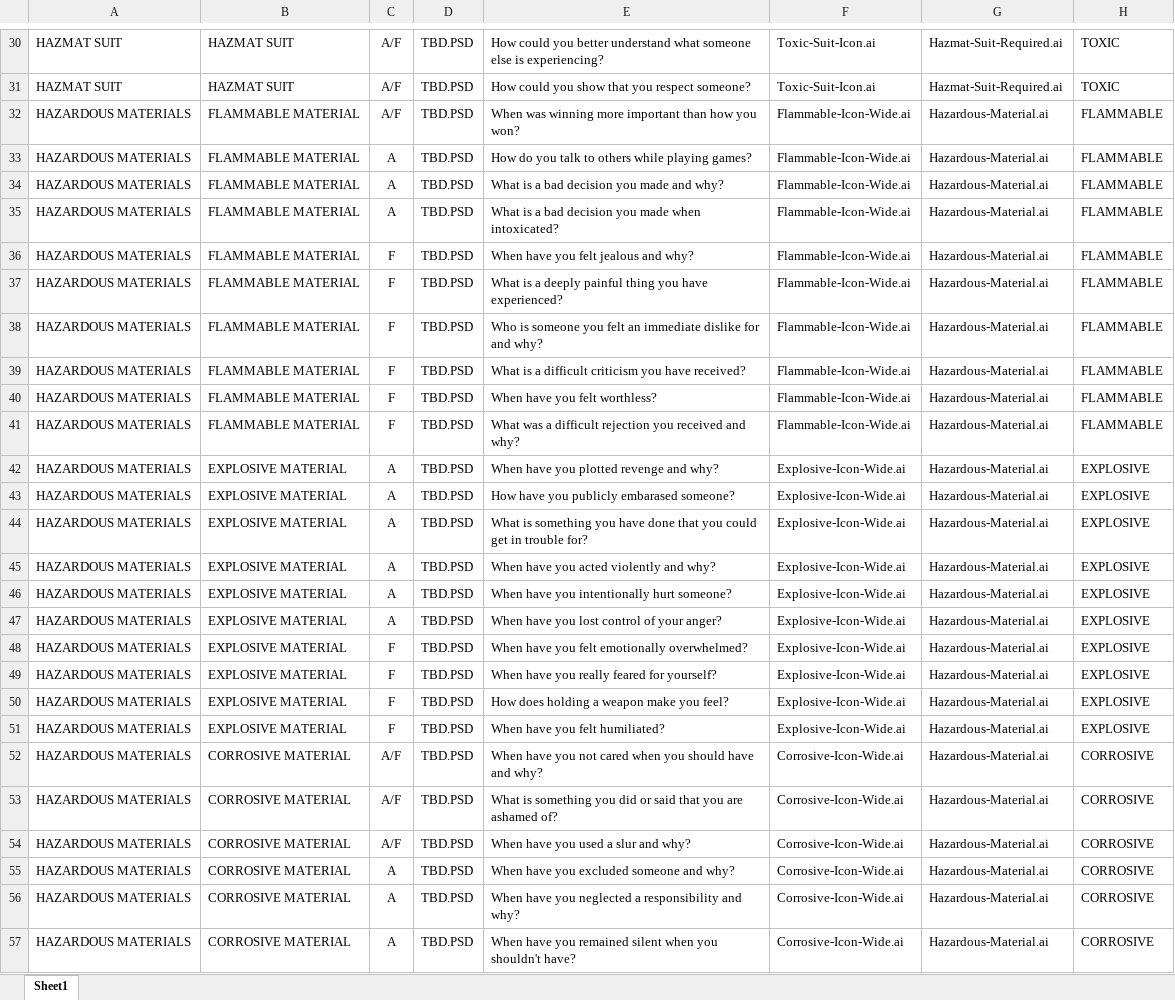
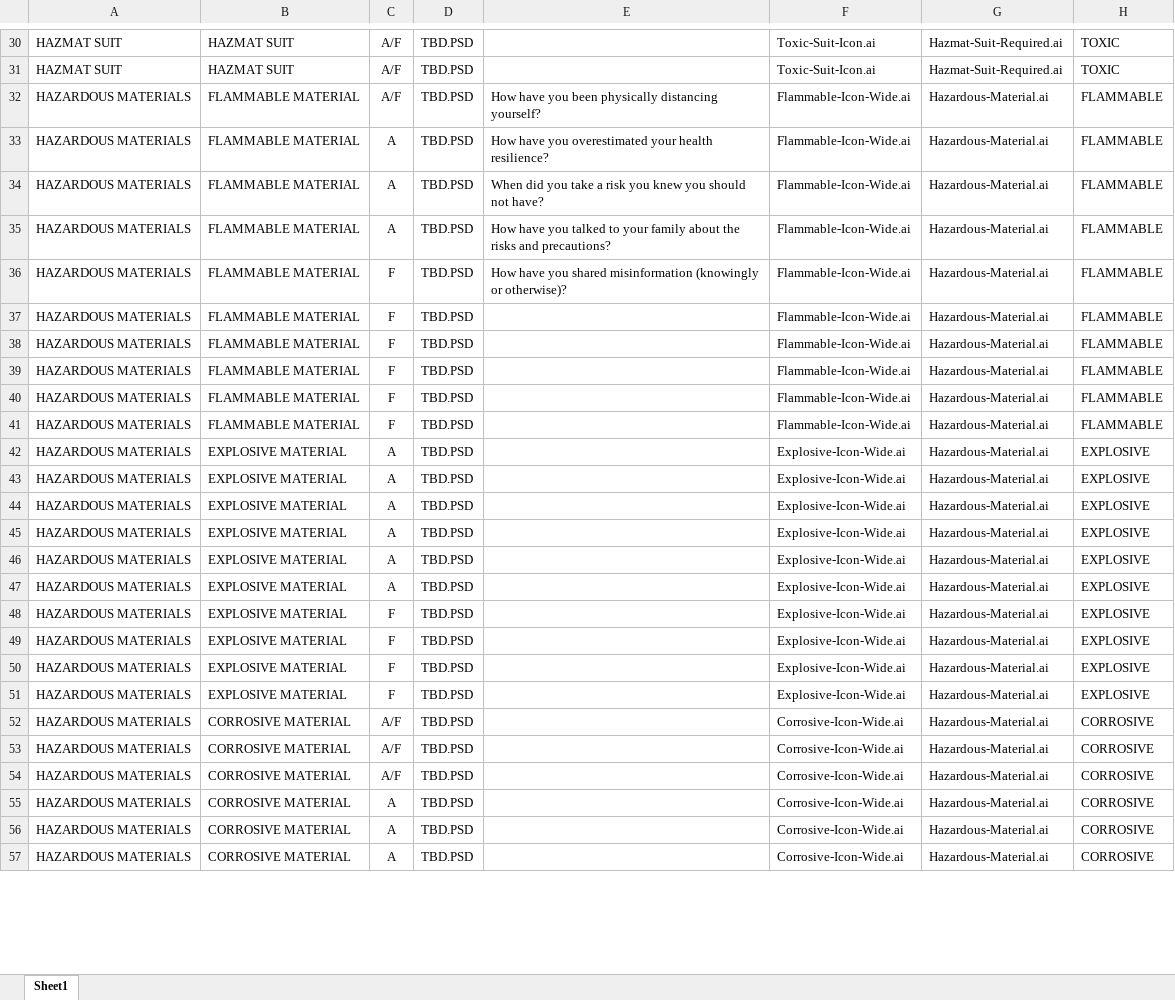
Before and after one commit to caseyodonnell/hazmatgame, an Excel workbook: HAZMAT-Pandemic Jam.xlsx, sheet Sheet1, drawn as a sheet; only a part is shown, gaps mark what is left out; values as stored, in another font and other column widths than the file's, no borders; the diff covers the shown part only; the diff names each change by its address in the sheet, - before the commit and + after, or states it on an @@ line.

```diff
--- a/HAZMAT-Pandemic Jam.xlsx (sheet Sheet1)
+++ b/HAZMAT-Pandemic Jam.xlsx (sheet Sheet1)
-E30: How could you better understand what someone else is experiencing?
+E30: (empty)
-E31: How could you show that you respect someone?
+E31: (empty)
-E32: When was winning more important than how you won?
+E32: How have you been physically distancing yourself?
-E33: How do you talk to others while playing games?
+E33: How have you overestimated your health resilience?
-E34: What is a bad decision you made and why?
+E34: When did you take a risk you knew you should not have?
-E35: What is a bad decision you made when intoxicated?
+E35: How have you talked to your family about the risks and precautions?
-E36: When have you felt jealous and why?
+E36: How have you shared misinformation (knowingly or otherwise)?
-E37: What is a deeply painful thing you have experienced?
+E37: (empty)
-E38: Who is someone you felt an immediate dislike for and why?
+E38: (empty)
-E39: What is a difficult criticism you have received?
+E39: (empty)
-E40: When have you felt worthless?
+E40: (empty)
-E41: What was a difficult rejection you received and why?
+E41: (empty)
-E42: When have you plotted revenge and why?
+E42: (empty)
-E43: How have you publicly embarased someone?
+E43: (empty)
-E44: What is something you have done that you could get in trouble for?
+E44: (empty)
-E45: When have you acted violently and why?
+E45: (empty)
-E46: When have you intentionally hurt someone?
+E46: (empty)
-E47: When have you lost control of your anger?
+E47: (empty)
-E48: When have you felt emotionally overwhelmed?
+E48: (empty)
-E49: When have you really feared for yourself?
+E49: (empty)
-E50: How does holding a weapon make you feel?
+E50: (empty)
-E51: When have you felt humiliated?
+E51: (empty)
-E52: When have you not cared when you should have and why?
+E52: (empty)
-E53: What is something you did or said that you are ashamed of?
+E53: (empty)
-E54: When have you used a slur and why?
+E54: (empty)
-E55: When have you excluded someone and why?
+E55: (empty)
-E56: When have you neglected a responsibility and why?
+E56: (empty)
-E57: When have you remained silent when you shouldn't have?
+E57: (empty)
```
Also changed, not shown: 42 edited cells elsewhere in this sheet, 1 other file.
